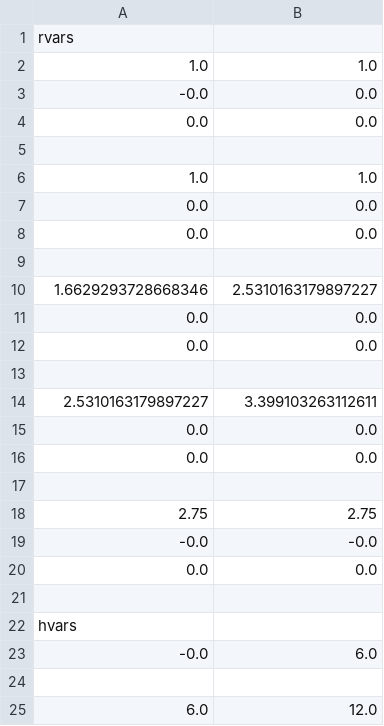
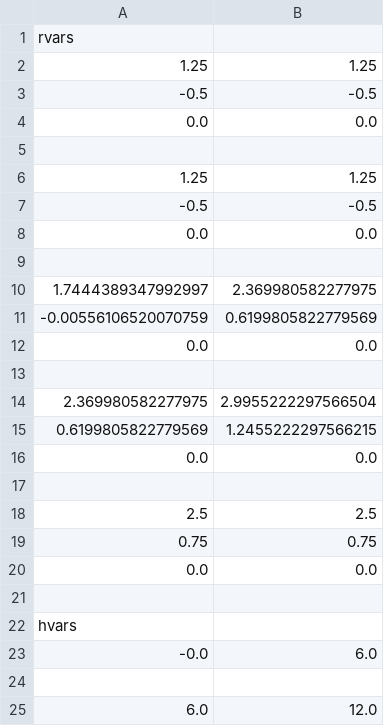
Before and after one commit to Arian-Kourangi/DA236X-Master-Thesis, a CSV file: impact_stl/impact_stl/planners/plans/hw_test3/plan_hw_test3_snap.csv, drawn as a sheet; only a part is shown; removed rows and columns are numbered as before the commit, all else as after; the diff names each change by its address in the sheet, - before the commit and + after, or states it on an @@ line.

```diff
--- a/impact_stl/impact_stl/planners/plans/hw_test3/plan_hw_test3_snap.csv
+++ b/impact_stl/impact_stl/planners/plans/hw_test3/plan_hw_test3_snap.csv
-row 2: 1.0 | 1.0
-row 3: -0.0 | 0.0
+row 2: 1.25 | 1.25
+row 3: -0.5 | -0.5
-row 6: 1.0 | 1.0
-row 7: 0.0 | 0.0
+row 6: 1.25 | 1.25
+row 7: -0.5 | -0.5
-row 10: 1.6629293728668346 | 2.5310163179897227
-row 11: 0.0 | 0.0
+row 10: 1.7444389347992997 | 2.369980582277975
+row 11: -0.00556106520070759 | 0.6199805822779569
-row 14: 2.5310163179897227 | 3.399103263112611
-row 15: 0.0 | 0.0
+row 14: 2.369980582277975 | 2.9955222297566504
+row 15: 0.6199805822779569 | 1.2455222297566215
-row 18: 2.75 | 2.75
-row 19: -0.0 | -0.0
+row 18: 2.5 | 2.5
+row 19: 0.75 | 0.75
```
Also changed, not shown: impact_stl/impact_stl/planners/plans/hw_test3/plan_hw_test3_crackle.csv, impact_stl/impact_stl/planners/plans/hw_test3/plan_hw_test3_pop.csv, 11 other files.
